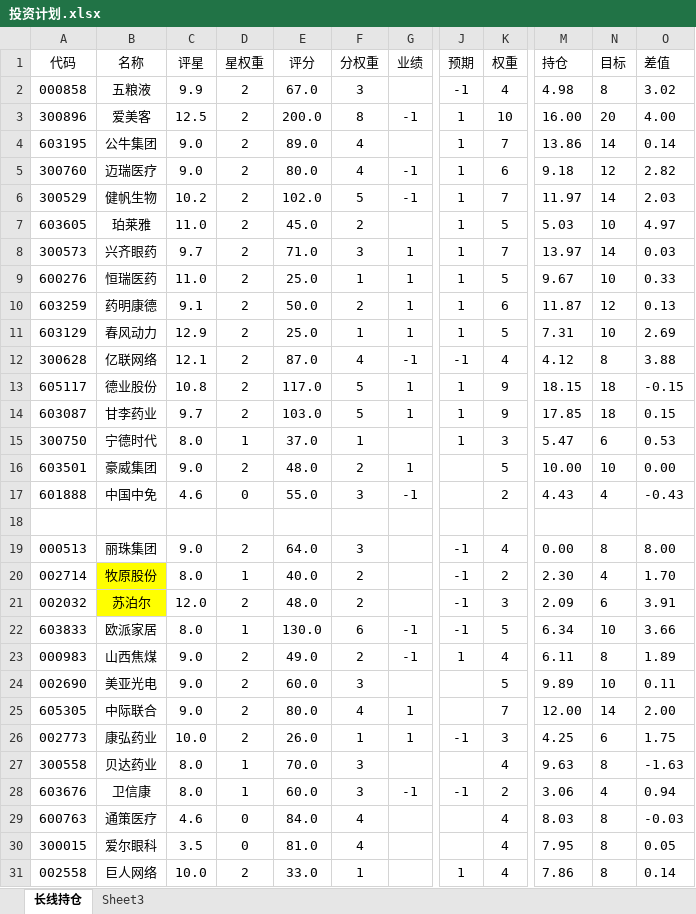
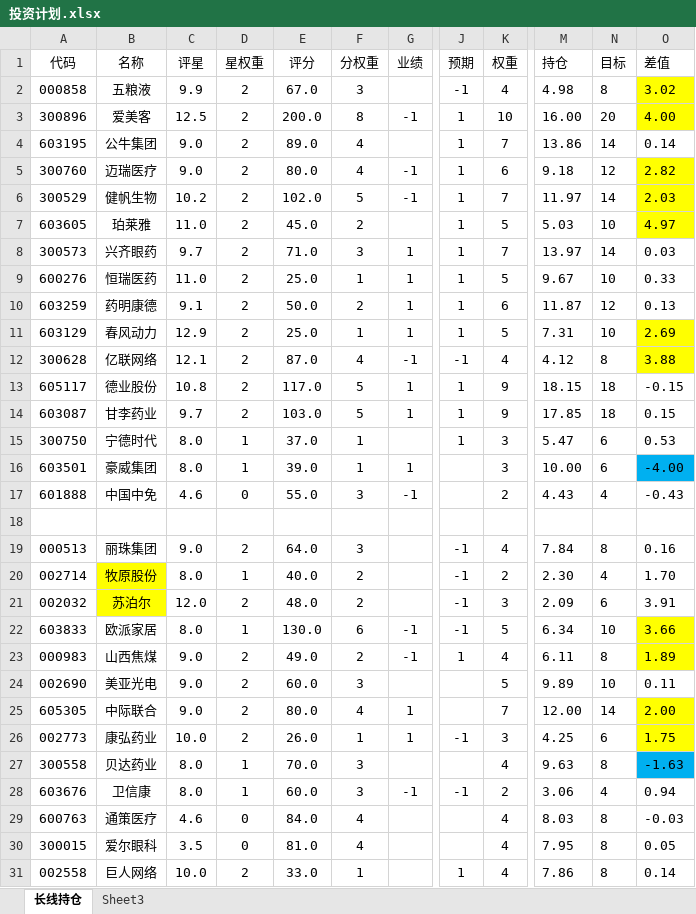
Before and after one commit to 873459621/FFMPEG, an Excel workbook: 投资计划.xlsx, sheet 长线持仓, drawn as a sheet; only a part is shown, gaps mark what is left out; values as stored, in another font and other column widths than the file's, no borders; the diff covers the shown part only; the diff names each change by its address in the sheet, - before the commit and + after, or states it on an @@ line.

```diff
--- a/投资计划.xlsx (sheet 长线持仓)
+++ b/投资计划.xlsx (sheet 长线持仓)
-O2:O3 fill: none
+O2:O3 fill: #FFFF00
-O5:O7 fill: none
+O5:O7 fill: #FFFF00
-O11:O12 fill: none
+O11:O12 fill: #FFFF00
-C16 (评星): 9.0
+C16 (评星): 8.0
-D16 (星权重): 2
+D16 (星权重): 1
-E16 (评分): 48.0
+E16 (评分): 39.0
-F16 (分权重): 2
+F16 (分权重): 1
-K16 (权重): 5
+K16 (权重): 3
-N16 (目标): 10
+N16 (目标): 6
-O16 (差值): 0.00
+O16 (差值): -4.00
-O16 fill: none
+O16 fill: #00B0F0
-M19 (持仓): 0.00
+M19 (持仓): 7.84
-O19 (差值): 8.00
+O19 (差值): 0.16
-O22:O23 fill: none
+O22:O23 fill: #FFFF00
-O25:O26 fill: none
+O25:O26 fill: #FFFF00
-O27 fill: none
+O27 fill: #00B0F0
```
Also changed, not shown: 6 edited cells and cell formats elsewhere in this sheet, 3 other files.
